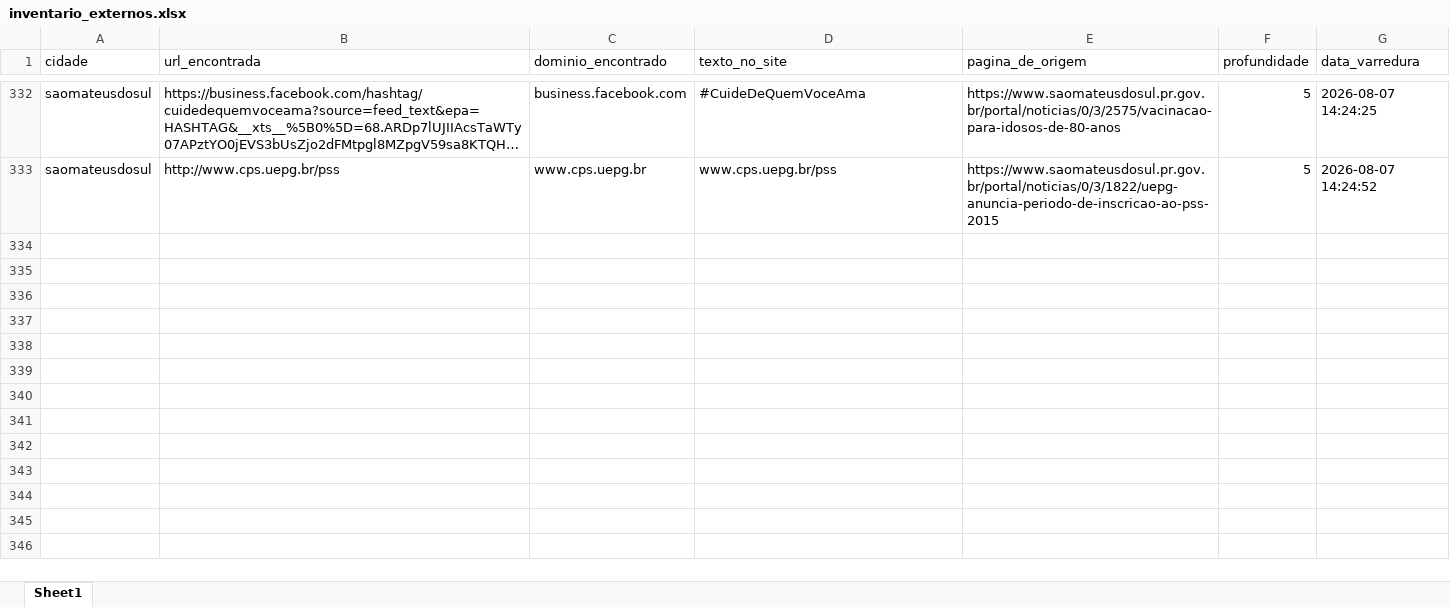
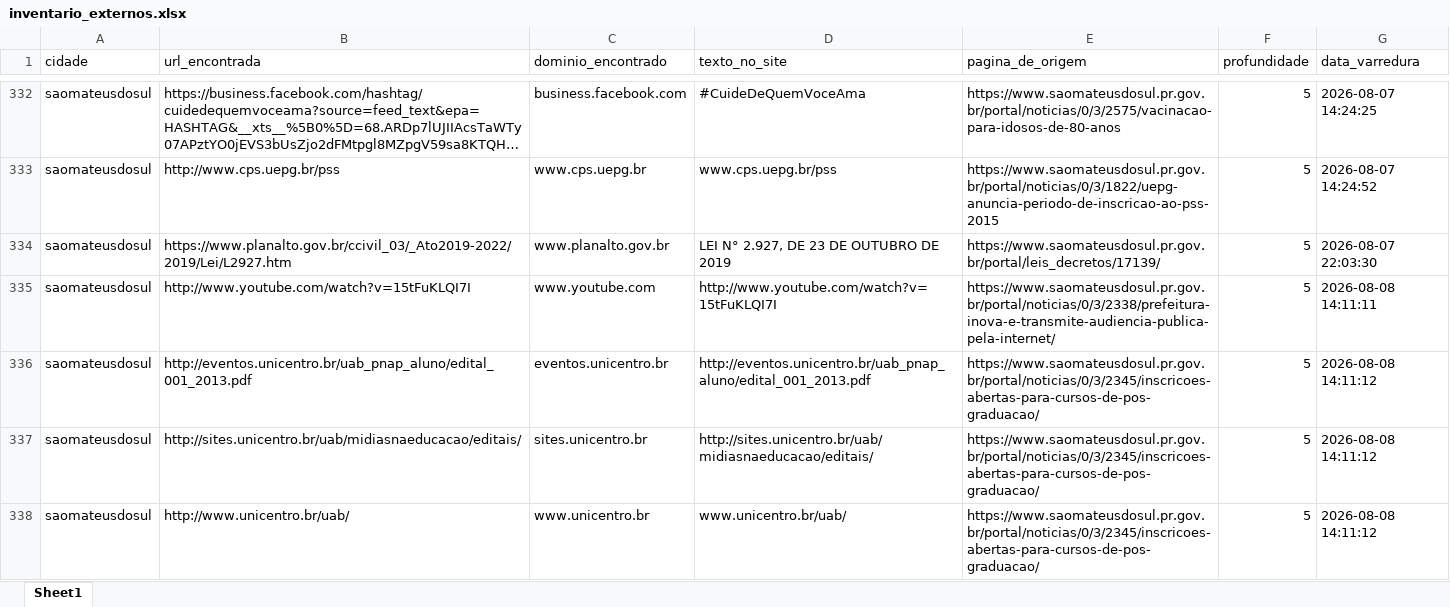
Before and after one commit to ttportela/dados-genero, an Excel workbook: resultados/saomateusdosul/inventario_externos.xlsx, sheet Sheet1, drawn as a sheet; only a part is shown, gaps mark what is left out; long unchanged cells end in …; values as stored, in another font and other column widths than the file's, no borders; the diff covers the shown part only; the diff names each change by its address in the sheet, - before the commit and + after, or states it on an @@ line.

```diff
--- a/resultados/saomateusdosul/inventario_externos.xlsx (sheet Sheet1)
+++ b/resultados/saomateusdosul/inventario_externos.xlsx (sheet Sheet1)
+row 334: saomateusdosul | https://www.planalto.gov.br/ccivil_03/_Ato2019-2022/2019/Lei/L2927.htm | www.planalto.gov.br | LEI N° 2.927, DE 23 DE OUTUBRO DE 2019 | https://www.saomateusdosul.pr.gov.br/portal/leis_decretos/17139/ | 5 | 2026-08-07 22:03:30
+row 335: saomateusdosul | http://www.youtube.com/watch?v=15tFuKLQI7I | www.youtube.com | http://www.youtube.com/watch?v=15tFuKLQI7I | https://www.saomateusdosul.pr.gov.br/portal/noticias/0/3/2338/prefeitura-inova-e-transmite-audiencia-publica-pela-internet/ | 5 | 2026-08-08 14:11:11
+row 336: saomateusdosul | http://eventos.unicentro.br/uab_pnap_aluno/edital_001_2013.pdf | eventos.unicentro.br | http://eventos.unicentro.br/uab_pnap_aluno/edital_001_2013.pdf | https://www.saomateusdosul.pr.gov.br/portal/noticias/0/3/2345/inscricoes-abertas-para-cursos-de-pos-graduacao/ | 5 | 2026-08-08 14:11:12
+row 337: saomateusdosul | http://sites.unicentro.br/uab/midiasnaeducacao/editais/ | sites.unicentro.br | http://sites.unicentro.br/uab/midiasnaeducacao/editais/ | https://www.saomateusdosul.pr.gov.br/portal/noticias/0/3/2345/inscricoes-abertas-para-cursos-de-pos-graduacao/ | 5 | 2026-08-08 14:11:12
+row 338: saomateusdosul | http://www.unicentro.br/uab/ | www.unicentro.br | www.unicentro.br/uab/ | https://www.saomateusdosul.pr.gov.br/portal/noticias/0/3/2345/inscricoes-abertas-para-cursos-de-pos-graduacao/ | 5 | 2026-08-08 14:11:12
```
Also changed, not shown: 120 added rows elsewhere in this sheet, resultados/saomateusdosul/erros_varredura.xlsx, 36 other files.
